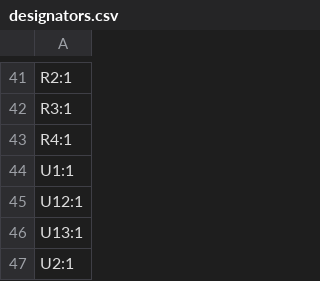
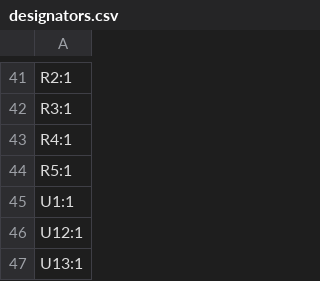
Before and after one commit to mfacton/tactile-sensing, a CSV file: pcb/probe-board/production/designators.csv, drawn as a sheet; only a part is shown, gaps mark what is left out; the shorter side is filled out with more unchanged rows; the diff names each change by its address in the sheet, - before the commit and + after, or states it on an @@ line.

```diff
--- a/pcb/probe-board/production/designators.csv
+++ b/pcb/probe-board/production/designators.csv
+row 44: R5:1
```
Also changed, not shown: pcb/probe-board/production/bom.csv, pcb/probe-board/production/positions.csv, 9 other files.
